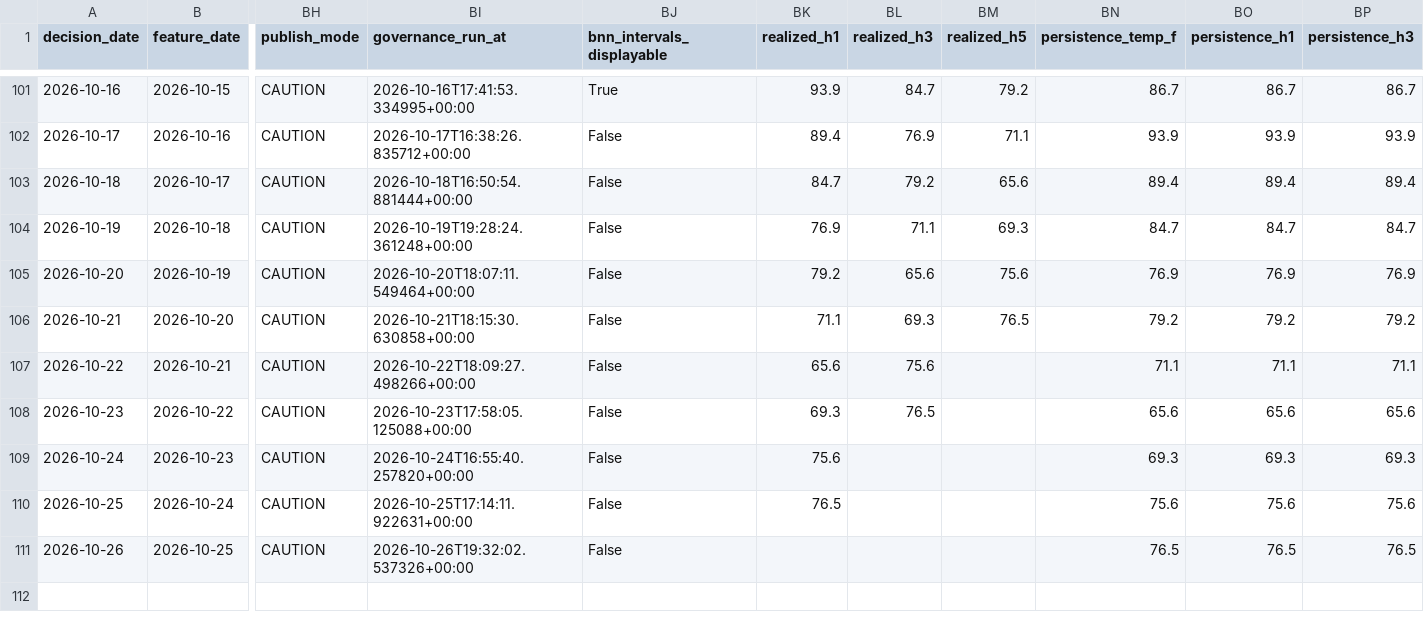
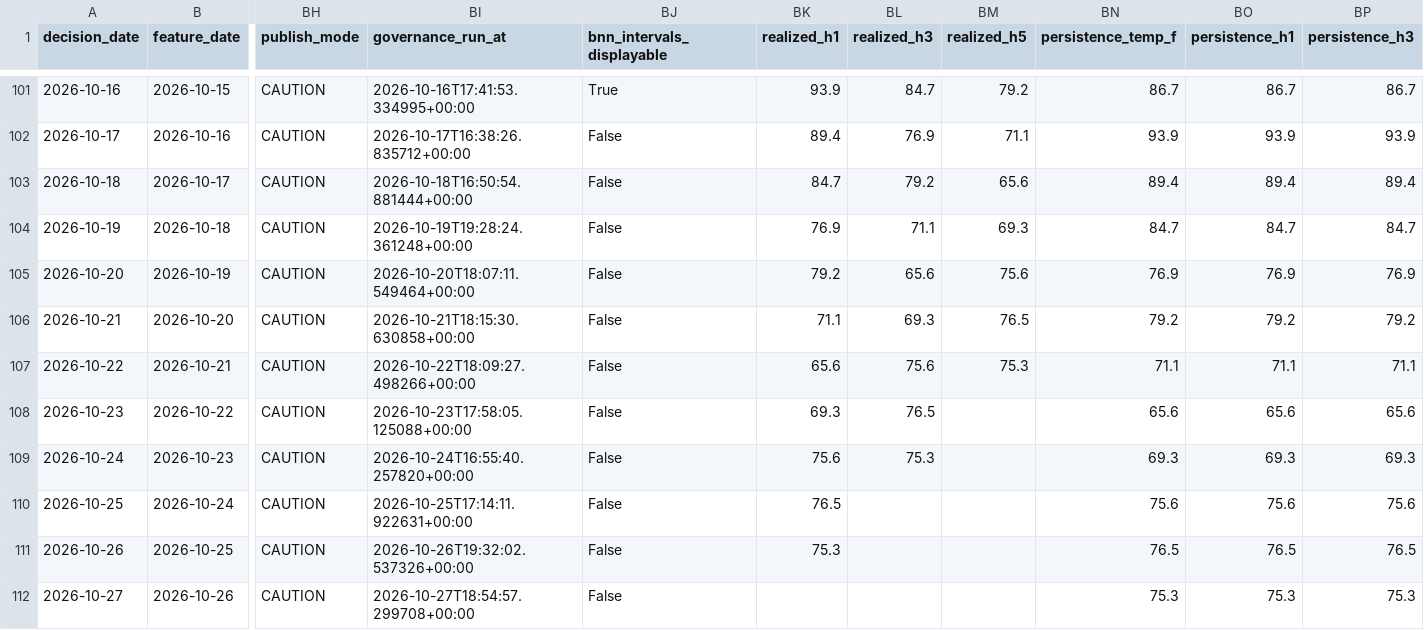
Before and after one commit to salemmorelli1/Los-Angeles-Daily-Temperature-High, a CSV file: artifacts_part2/prediction_log.csv, drawn as a sheet; only a part is shown, gaps mark what is left out; rows hold the shown columns only; the diff names each change by its address in the sheet, - before the commit and + after, or states it on an @@ line.

```diff
--- a/artifacts_part2/prediction_log.csv
+++ b/artifacts_part2/prediction_log.csv
-BM107 (realized_h5): (empty)
+BM107 (realized_h5): 75.3
-BL109 (realized_h3): (empty)
+BL109 (realized_h3): 75.3
-BK111 (realized_h1): (empty)
+BK111 (realized_h1): 75.3
+row 112: 2026-10-27 | 2026-10-26 | CAUTION | 2026-10-27T18:54:57.299708+00:00 | False |  |  |  | 75.3 | 75.3 | 75.3
```
Also changed, not shown: artifacts_part3/prediction_log.csv, 25 other files.
